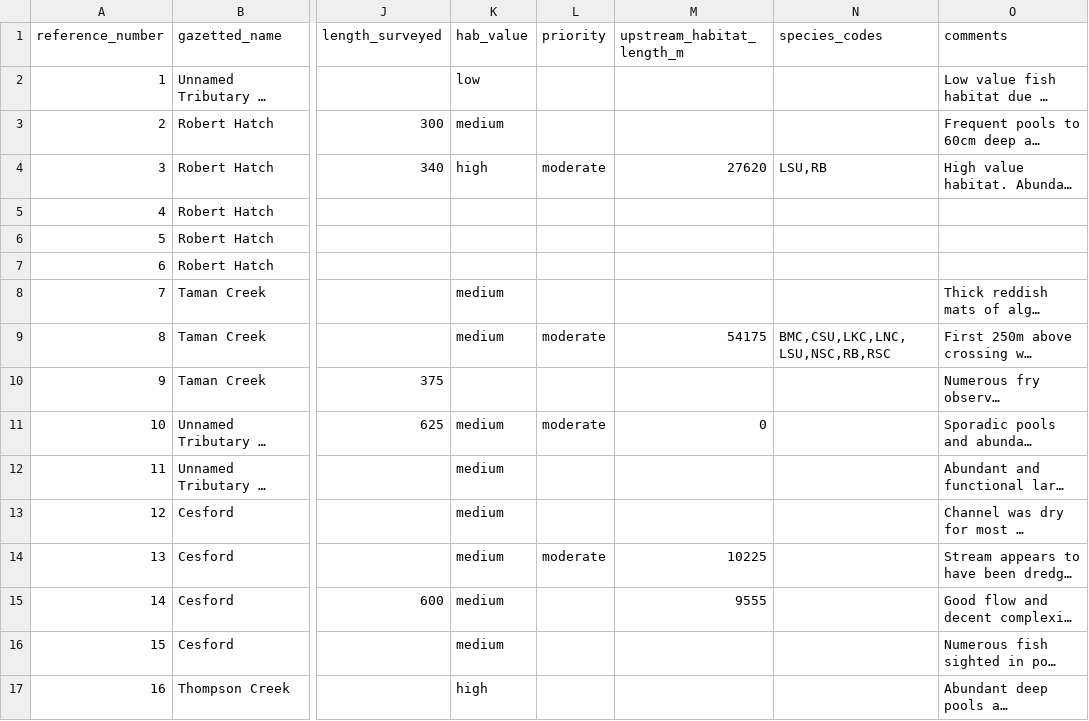
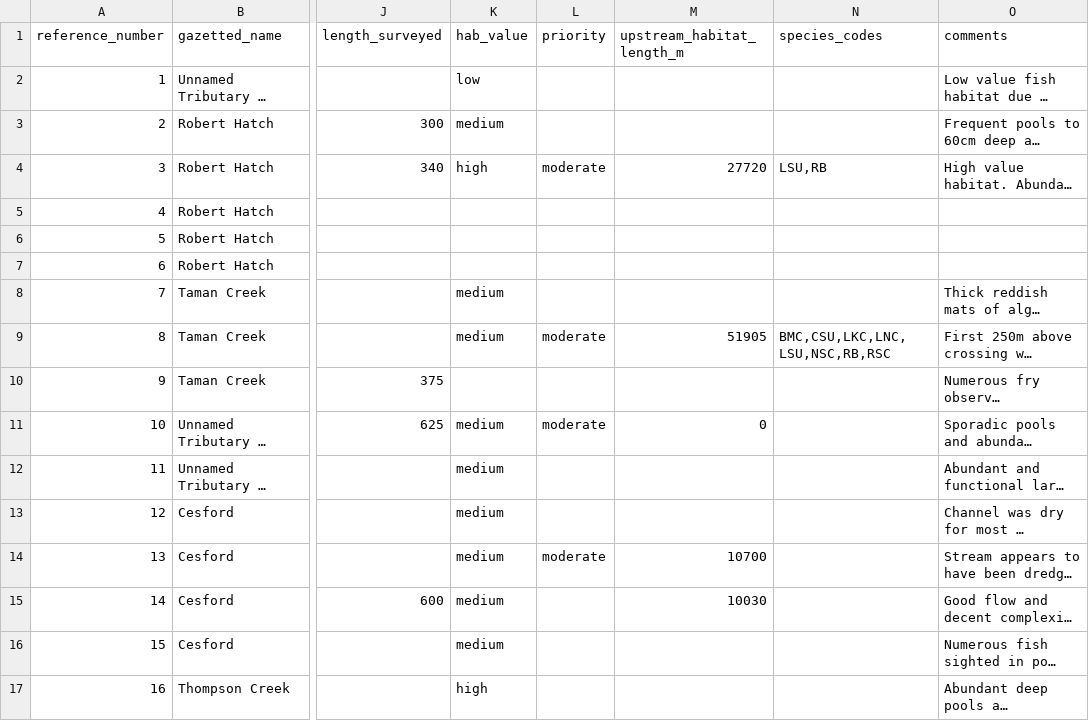
Before and after one commit to lucy-schick/fish_passage_skeena_2021_reporting, a CSV file: data/habitat_confirmations_priorities.csv, drawn as a sheet; only a part is shown, gaps mark what is left out; long unchanged cells end in …; the diff covers the shown part only; the diff names each change by its address in the sheet, - before the commit and + after, or states it on an @@ line.

Commit message:
update crossings table to 20220404

```diff
--- a/data/habitat_confirmations_priorities.csv
+++ b/data/habitat_confirmations_priorities.csv
-M4 (upstream_habitat_length_m): 27620
+M4 (upstream_habitat_length_m): 27720
-M9 (upstream_habitat_length_m): 54175
+M9 (upstream_habitat_length_m): 51905
-M14 (upstream_habitat_length_m): 10225
+M14 (upstream_habitat_length_m): 10700
-M15 (upstream_habitat_length_m): 9555
+M15 (upstream_habitat_length_m): 10030
```
Also changed, not shown: 16 edited cells elsewhere in this file, 1 other file.
